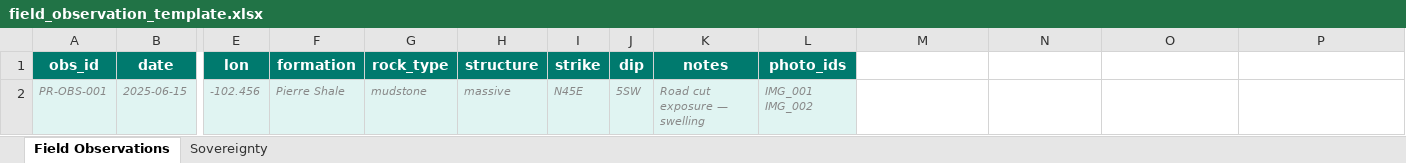
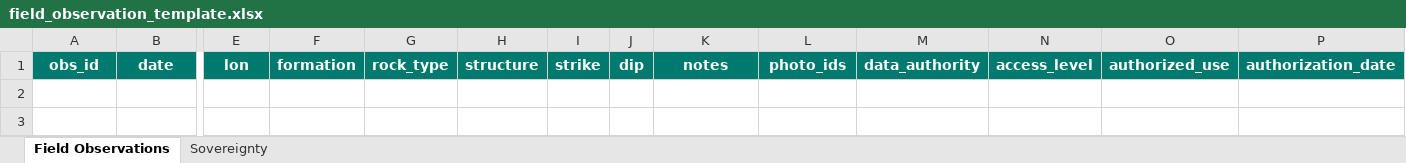
Before and after one commit to olc-techsupport/Geology-soils-geology, an Excel workbook: Field data forms/field_observation_template.xlsx, sheet Field Observations, drawn as a sheet; only a part is shown, gaps mark what is left out; values as stored, in another font and other column widths than the file's, no borders; rows hold the shown columns only; the diff names each change by its address in the sheet, - before the commit and + after, or states it on an @@ line.

```diff
--- a/Field data forms/field_observation_template.xlsx (sheet Field Observations)
+++ b/Field data forms/field_observation_template.xlsx (sheet Field Observations)
-M1: (empty)
+M1: data_authority
-M1:P1 fill: none
+M1:P1 fill: #007A6E
-N1: (empty)
+N1: access_level
-O1: (empty)
+O1: authorized_use
-P1: (empty)
+P1: authorization_date
-row 2: PR-OBS-001 | 2025-06-15 | -102.456 | Pierre Shale | mudstone | massive | N45E | 5SW | Road cut exposure — swelling | IMG_001 IMG_002
```
Also changed, not shown: sheet Sovereignty, Field data forms/soil_profile_template.xlsx, Field data forms/well_log_template.xlsx, 42 other files.
